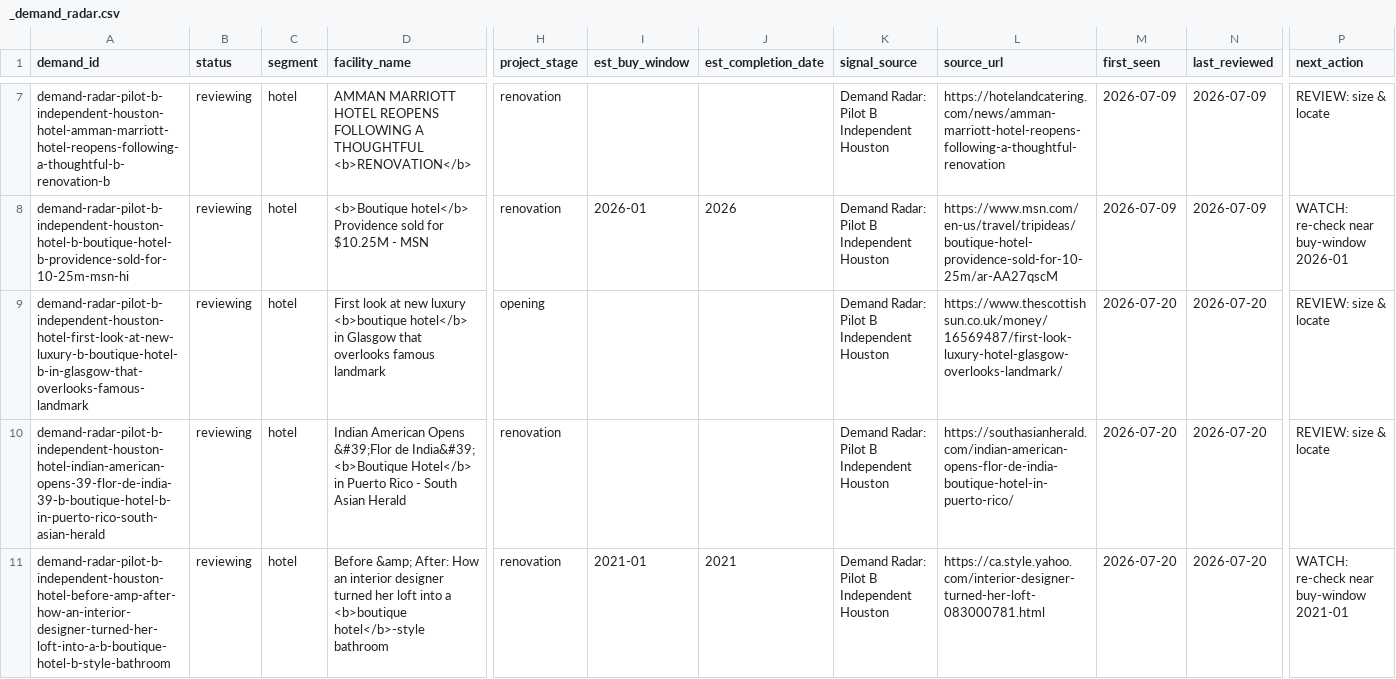
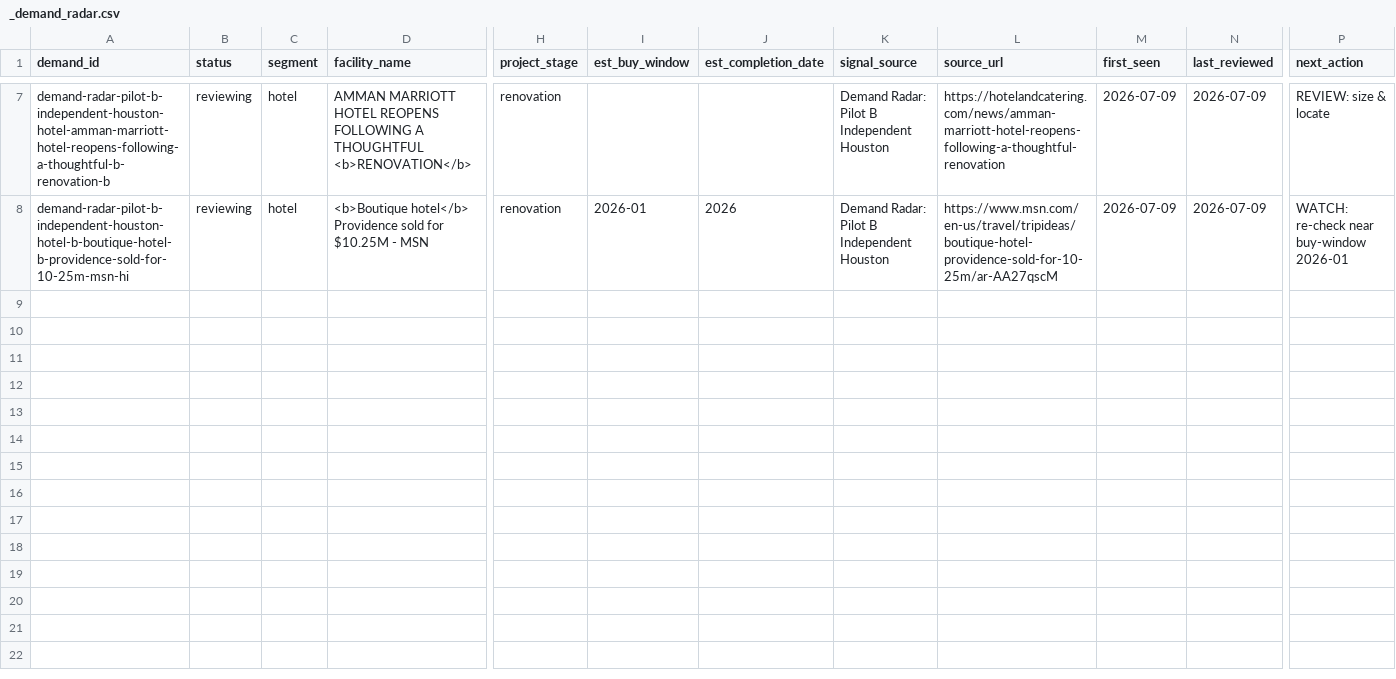
Before and after one commit to beford782/Silverline-Sleep-Procurement, a CSV file: leads/demand/_demand_radar.csv, drawn as a sheet; only a part is shown, gaps mark what is left out; rows hold the shown columns only; the diff covers the shown part only; the diff names each change by its address in the sheet, - before the commit and + after, or states it on an @@ line.

```diff
--- a/leads/demand/_demand_radar.csv
+++ b/leads/demand/_demand_radar.csv
-row 9: demand-radar-pilot-b-independent-houston-hotel-first-look-at-new-luxury-b-boutique-hotel-b-in-glasgow-that-overlooks-famous-landmark | reviewing | hotel | First look at new luxury <b>boutique hotel</b> in Glasgow that overlooks famous landmark | opening |  |  | Demand Radar: Pilot B Independent Houston | https://www.thescottishsun.co.uk/money/16569487/first-look-luxury-hotel-glasgow-overlooks-landmark/ | 2026-07-20 | 2026-07-20 | REVIEW: size & locate
-row 10: demand-radar-pilot-b-independent-houston-hotel-indian-american-opens-39-flor-de-india-39-b-boutique-hotel-b-in-puerto-rico-south-asian-herald | reviewing | hotel | Indian American Opens &#39;Flor de India&#39; <b>Boutique Hotel</b> in Puerto Rico - South Asian Herald | renovation |  |  | Demand Radar: Pilot B Independent Houston | https://southasianherald.com/indian-american-opens-flor-de-india-boutique-hotel-in-puerto-rico/ | 2026-07-20 | 2026-07-20 | REVIEW: size & locate
-row 11: demand-radar-pilot-b-independent-houston-hotel-before-amp-after-how-an-interior-designer-turned-her-loft-into-a-b-boutique-hotel-b-style-bathroom | reviewing | hotel | Before &amp; After: How an interior designer turned her loft into a <b>boutique hotel</b>-style bathroom | renovation | 2021-01 | 2021 | Demand Radar: Pilot B Independent Houston | https://ca.style.yahoo.com/interior-designer-turned-her-loft-083000781.html | 2026-07-20 | 2026-07-20 | WATCH: re-check near buy-window 2021-01
```
Also changed, not shown: 3 removed rows elsewhere in this file, leads/demand/_demand_radar_archive.csv.
